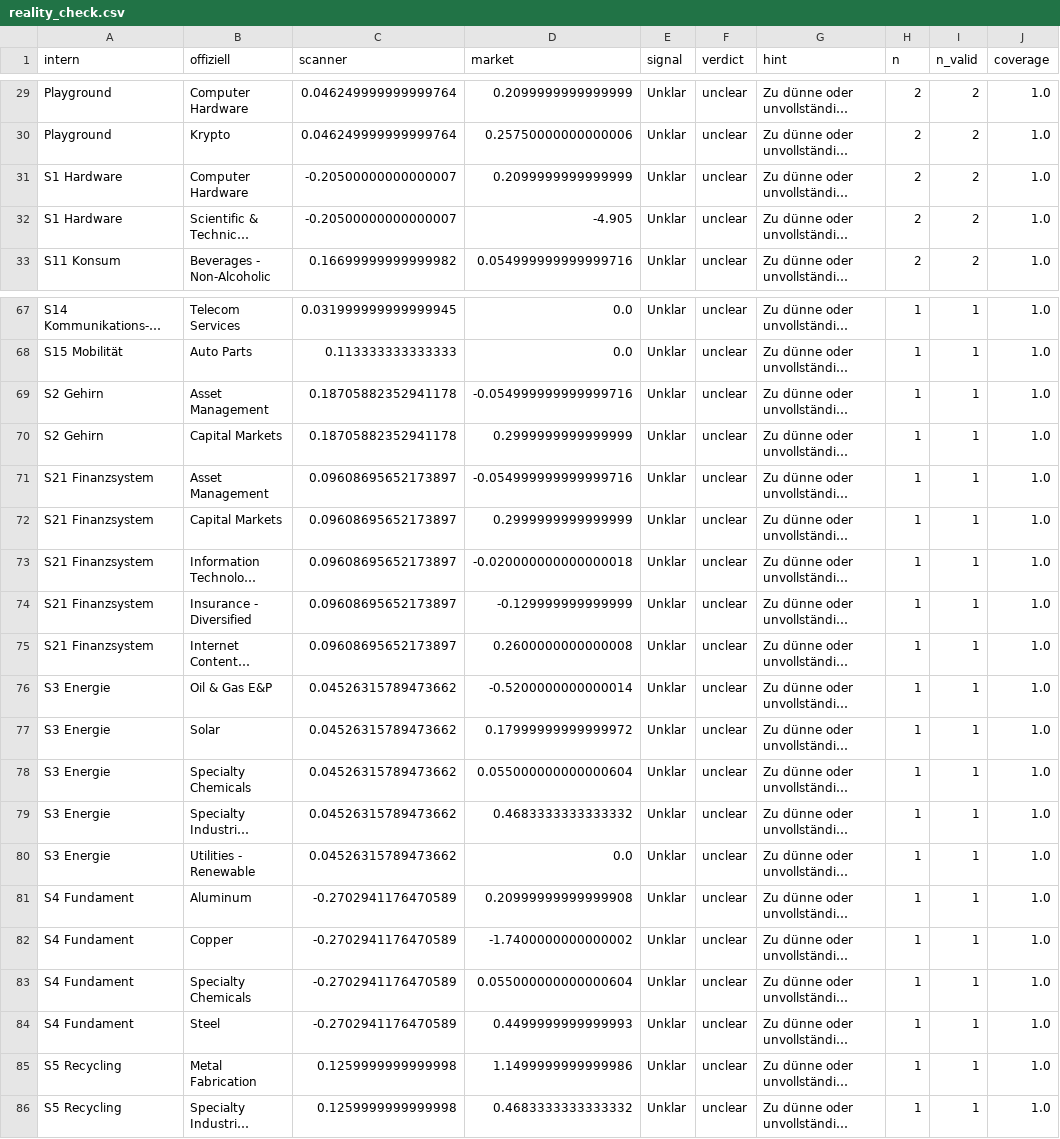
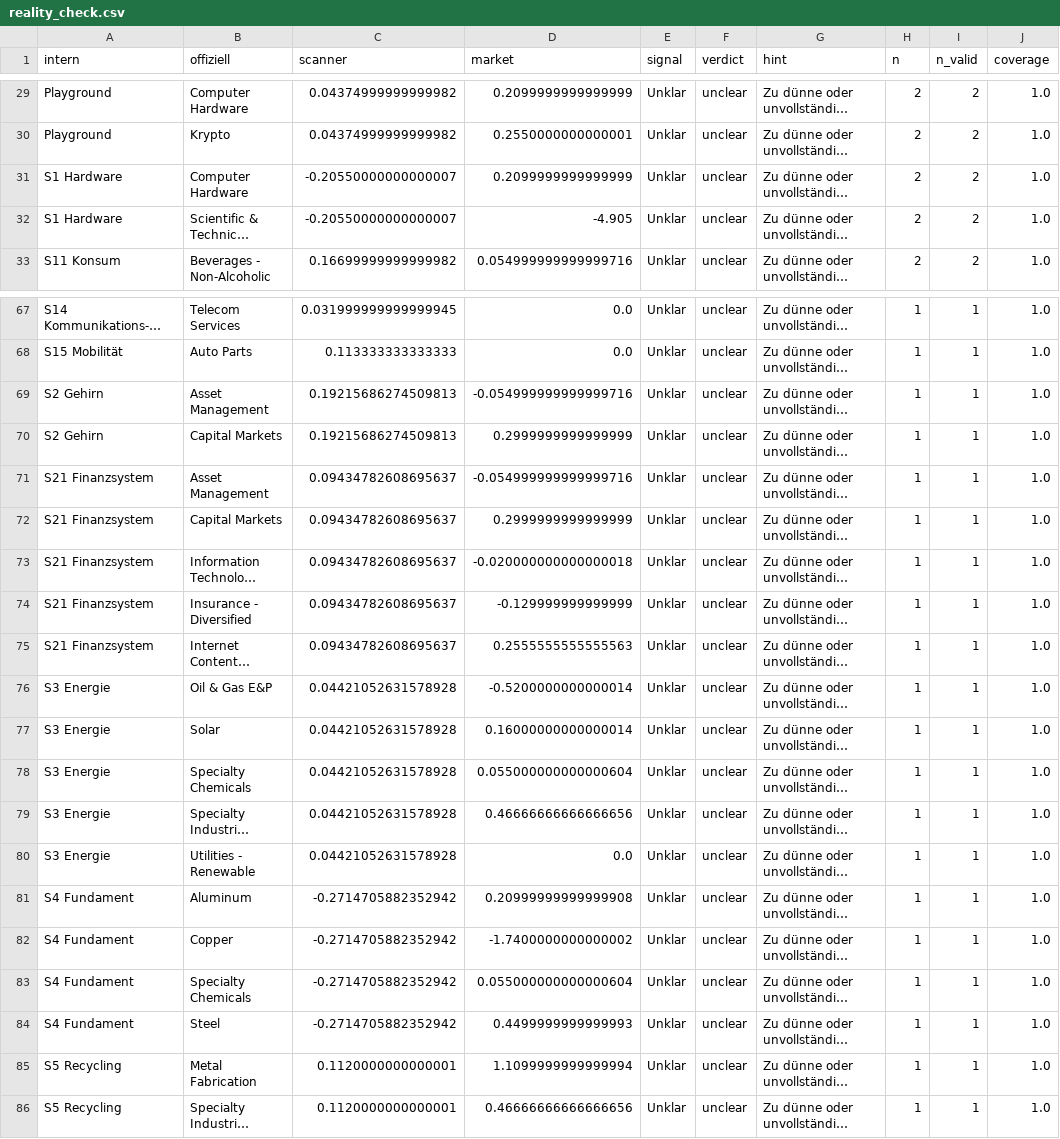
Before and after one commit to grisuweimar-crypto/trading-zentrale, a CSV file: artifacts/reports/reality_check.csv, drawn as a sheet; only a part is shown, gaps mark what is left out; long unchanged cells end in …; the diff covers the shown part only; the diff names each change by its address in the sheet, - before the commit and + after, or states it on an @@ line.

```diff
--- a/artifacts/reports/reality_check.csv
+++ b/artifacts/reports/reality_check.csv
-C29:C30 (scanner): 0.046249999999999764
+C29:C30 (scanner): 0.04374999999999982
-D30 (market): 0.25750000000000006
+D30 (market): 0.2550000000000001
-C31:C32 (scanner): -0.20500000000000007
+C31:C32 (scanner): -0.20550000000000007
-C69:C70 (scanner): 0.18705882352941178
+C69:C70 (scanner): 0.19215686274509813
-C71:C75 (scanner): 0.09608695652173897
+C71:C75 (scanner): 0.09434782608695637
-D75 (market): 0.2600000000000008
+D75 (market): 0.2555555555555563
-C76:C80 (scanner): 0.04526315789473662
+C76:C80 (scanner): 0.04421052631578928
-D77 (market): 0.17999999999999972
+D77 (market): 0.16000000000000014
-D79 (market): 0.4683333333333332
+D79 (market): 0.46666666666666656
-C81:C84 (scanner): -0.2702941176470589
+C81:C84 (scanner): -0.2714705882352942
-C85:C86 (scanner): 0.1259999999999998
+C85:C86 (scanner): 0.1120000000000001
-D85 (market): 1.1499999999999986
+D85 (market): 1.1099999999999994
-D86 (market): 0.4683333333333332
+D86 (market): 0.46666666666666656
```
Also changed, not shown: 51 edited cells elsewhere in this file, artifacts/reports/history_delta.csv, artifacts/reports/segment_monitor.csv, 44 other files.
